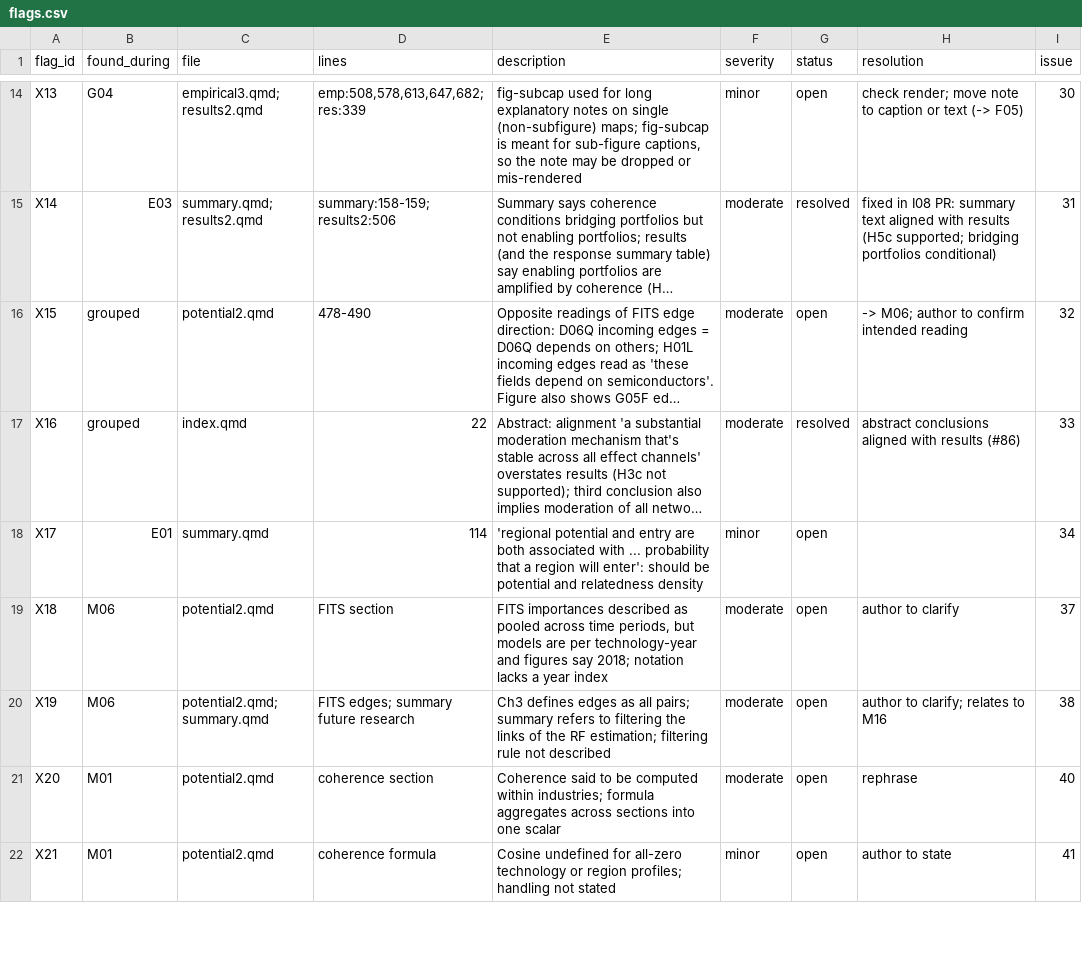
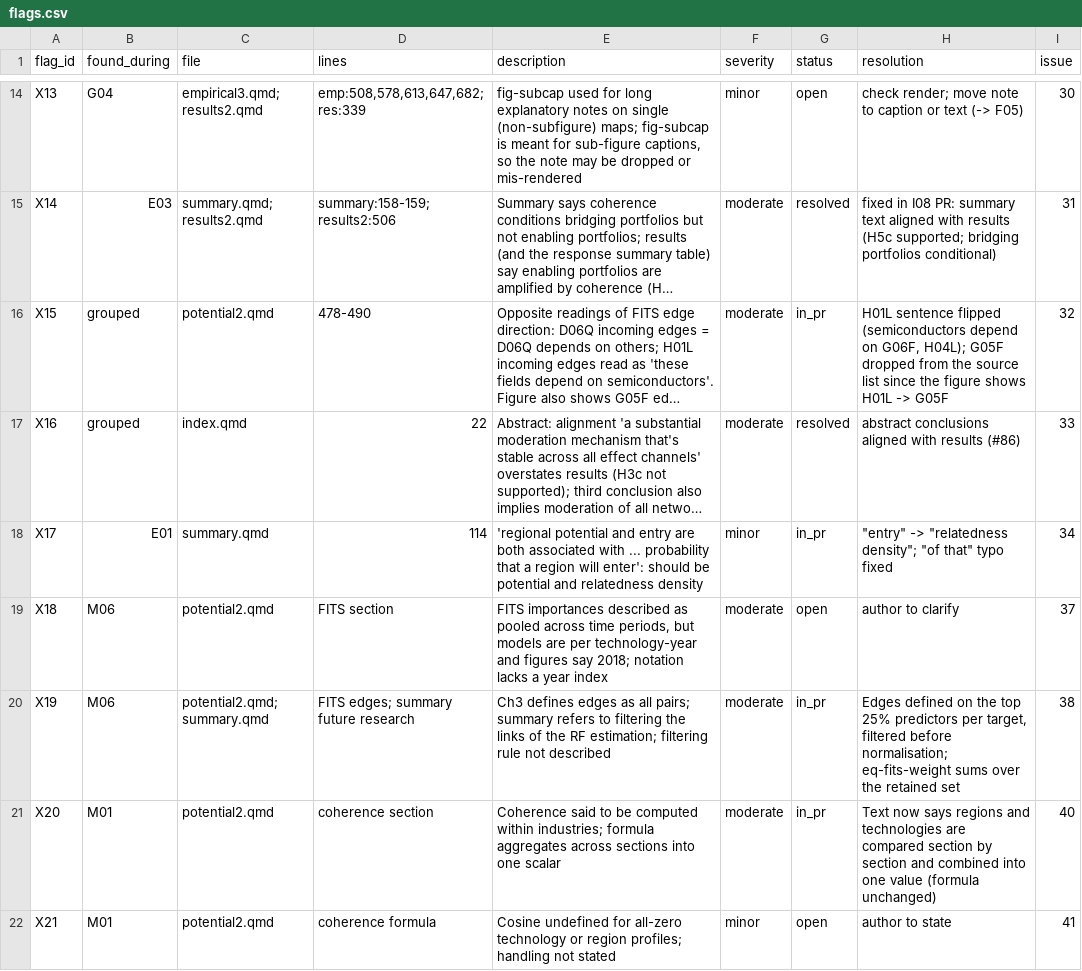
Before and after one commit to bennour007/dissertation, a CSV file: revision/flags.csv, drawn as a sheet; only a part is shown, gaps mark what is left out; long unchanged cells end in …; the diff covers the shown part only; the diff names each change by its address in the sheet, - before the commit and + after, or states it on an @@ line.

```diff
--- a/revision/flags.csv
+++ b/revision/flags.csv
-G16 (status): open
+G16 (status): in_pr
-H16 (resolution): -> M06; author to confirm intended reading
+H16 (resolution): H01L sentence flipped (semiconductors depend on G06F, H04L); G05F dropped from the source list since the figure shows H01L -> G05F
-G18 (status): open
+G18 (status): in_pr
-H18 (resolution): (empty)
+H18 (resolution): "entry" -> "relatedness density"; "of that" typo fixed
-G20:G21 (status): open
+G20:G21 (status): in_pr
-H20 (resolution): author to clarify; relates to M16
+H20 (resolution): Edges defined on the top 25% predictors per target, filtered before normalisation; eq-fits-weight sums over the retained set
-H21 (resolution): rephrase
+H21 (resolution): Text now says regions and technologies are compared section by section and combined into one value (formula unchanged)
```
Also changed, not shown: 22 edited cells elsewhere in this file, 5 other files.
